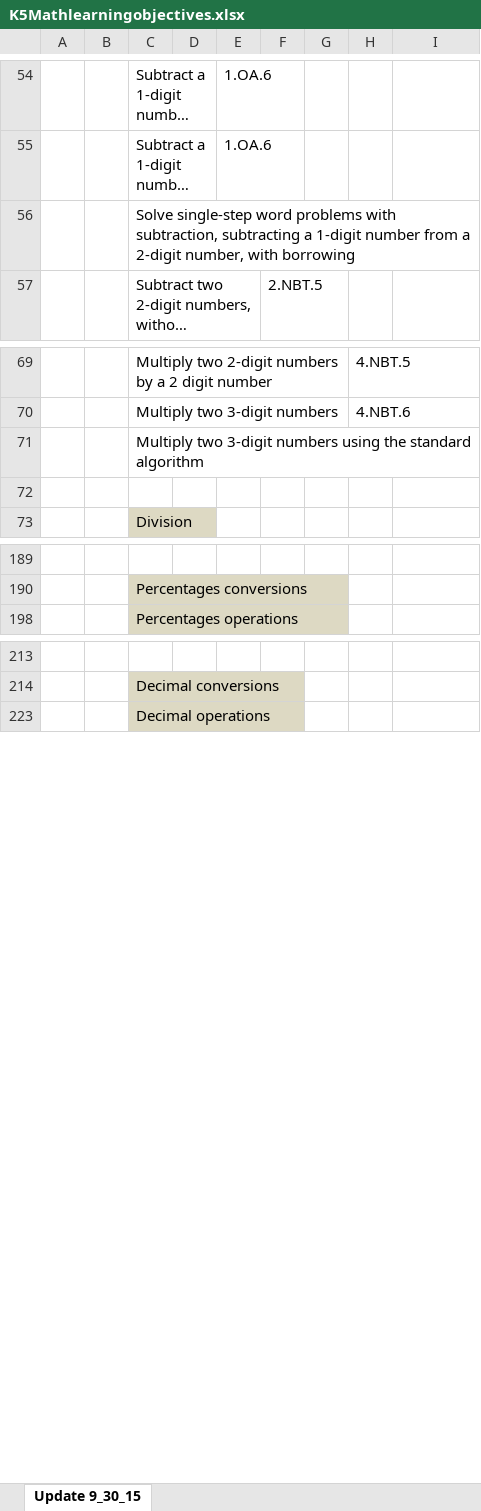
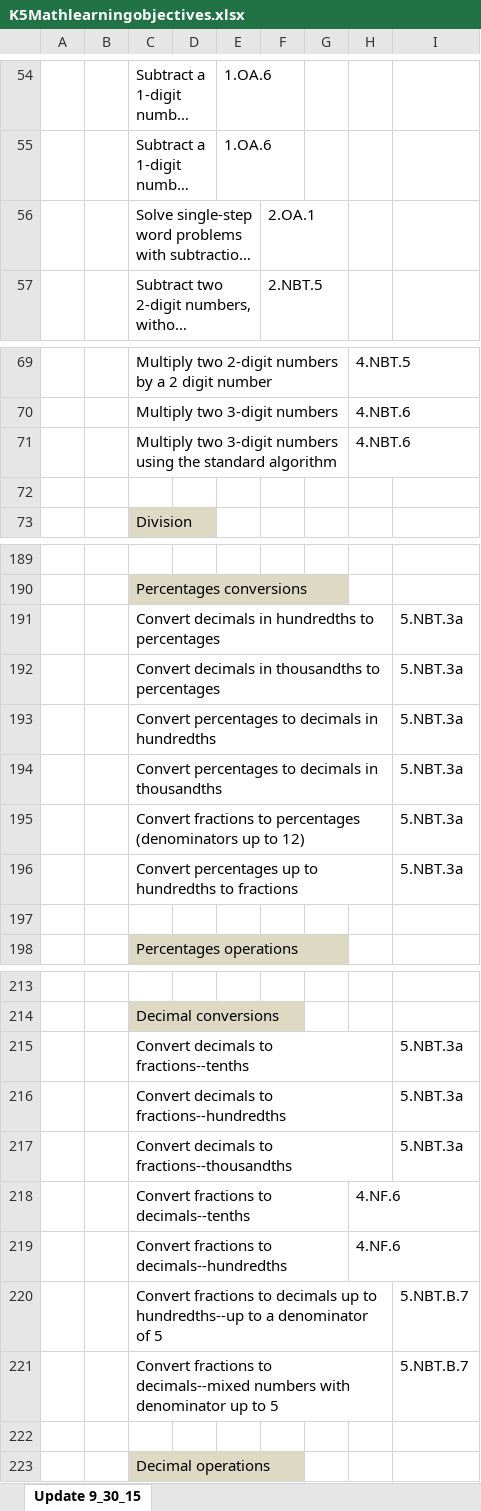
Before and after one commit to vyahhi/OpenLearningObjectives, an Excel workbook: K5Mathlearningobjectives.xlsx, sheet Update 9_30_15, drawn as a sheet; only a part is shown, gaps mark what is left out; long unchanged cells end in …; values as stored, in another font and other column widths than the file's, no borders; the diff names each change by its address in the sheet, - before the commit and + after, or states it on an @@ line.

```diff
--- a/K5Mathlearningobjectives.xlsx (sheet Update 9_30_15)
+++ b/K5Mathlearningobjectives.xlsx (sheet Update 9_30_15)
-F56: (empty)
+F56: 2.OA.1
-H71: (empty)
+H71: 4.NBT.6
@@ row 191 unhidden:  |  | Convert decimals in hundredths to percentages |  |  |  |  |  | 5.NBT.3a @@
@@ row 192 unhidden:  |  | Convert decimals in thousandths to percentages |  |  |  |  |  | 5.NBT.3a @@
@@ row 193 unhidden:  |  | Convert percentages to decimals in hundredths |  |  |  |  |  | 5.NBT.3a @@
@@ row 194 unhidden:  |  | Convert percentages to decimals in thousandths |  |  |  |  |  | 5.NBT.3a @@
@@ row 195 unhidden:  |  | Convert fractions to percentages (denominators up to 12) |  |  |  |  |  | 5.NBT.3a @@
@@ row 196 unhidden:  |  | Convert percentages up to hundredths to fractions |  |  |  |  |  | 5.NBT.3a @@
+row 197: (empty)
@@ row 215 unhidden:  |  | Convert decimals to fractions--tenths |  |  |  |  |  | 5.NBT.3a @@
@@ row 216 unhidden:  |  | Convert decimals to fractions--hundredths |  |  |  |  |  | 5.NBT.3a @@
@@ row 217 unhidden:  |  | Convert decimals to fractions--thousandths |  |  |  |  |  | 5.NBT.3a @@
@@ row 218 unhidden:  |  | Convert fractions to decimals--tenths |  |  |  |  | 4.NF.6 @@
@@ row 219 unhidden:  |  | Convert fractions to decimals--hundredths |  |  |  |  | 4.NF.6 @@
@@ row 220 unhidden:  |  | Convert fractions to decimals up to hundredths--up to a denominator of 5 |  |  |  |  |  | 5.NBT.B.7 @@
@@ row 221 unhidden:  |  | Convert fractions to decimals--mixed numbers with denominator up to 5 |  |  |  |  |  | 5.NBT.B.7 @@
+row 222: (empty)
```
Also changed, not shown: reformatted k-5 math.xlsx.
